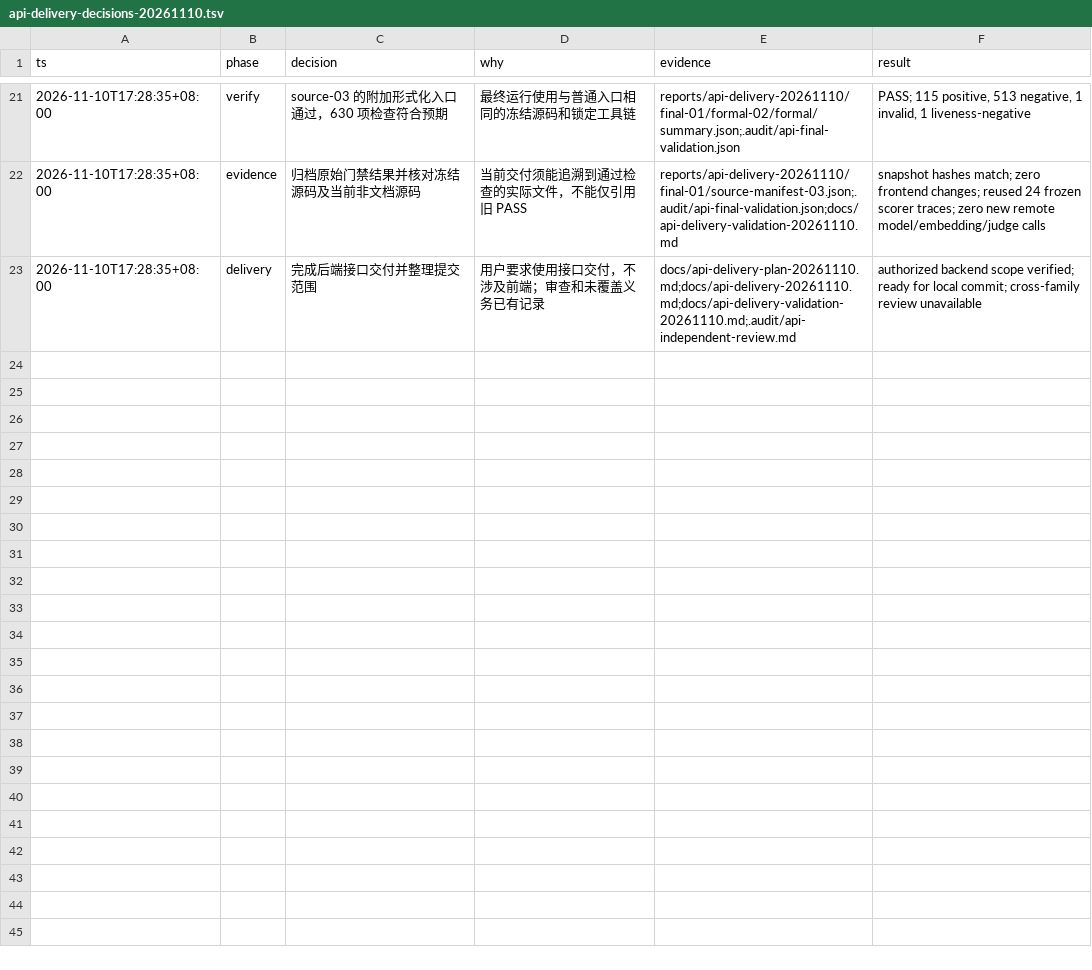
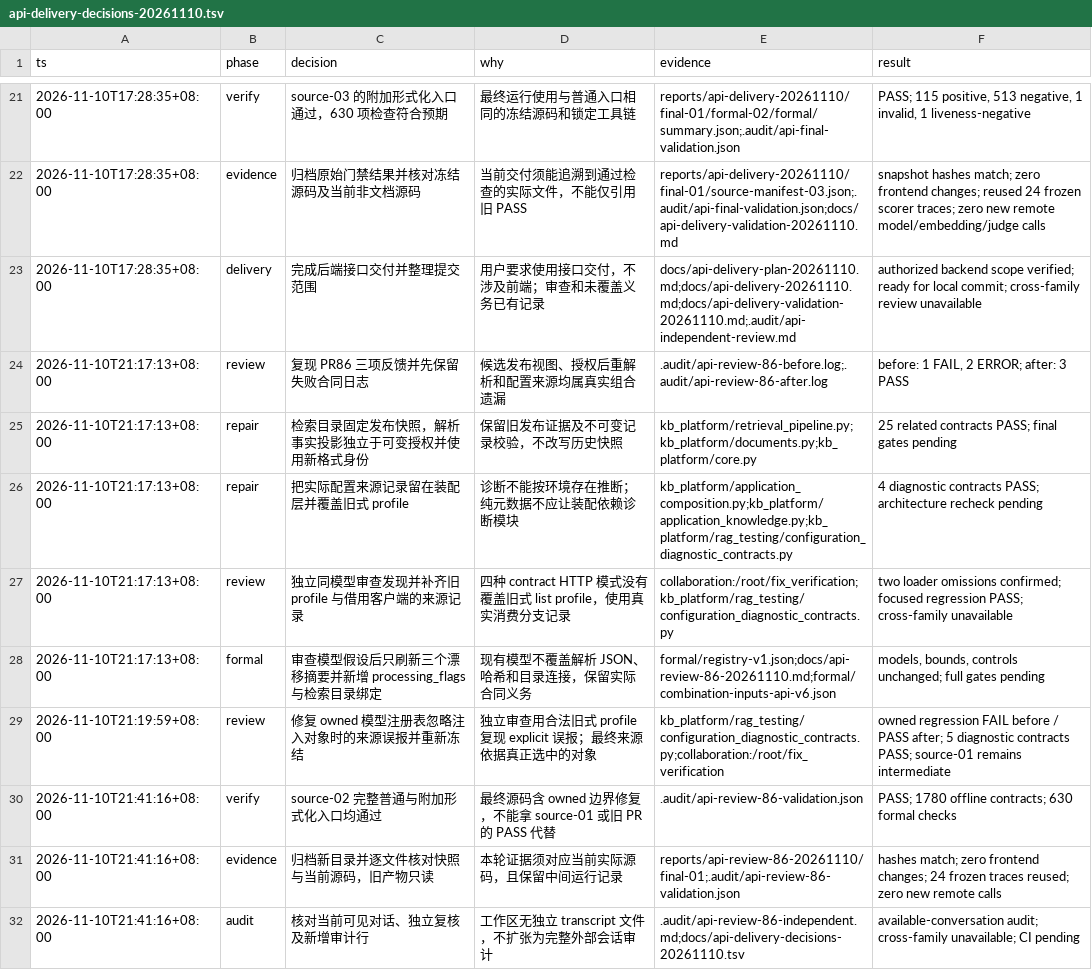
Before and after one commit to Hubujiu/evidence-kb, a TSV file: docs/api-delivery-decisions-20261110.tsv, drawn as a sheet; only a part is shown, gaps mark what is left out.

Commit message:
Fix published retrieval, reparse identity, and configuration provenance

```diff
--- a/docs/api-delivery-decisions-20261110.tsv
+++ b/docs/api-delivery-decisions-20261110.tsv
@@ -23 +23,10 @@ ts	phase	decision	why	evidence	result
 2026-11-10T17:28:35+08:00	delivery	完成后端接口交付并整理提交范围	用户要求使用接口交付，不涉及前端；审查和未覆盖义务已有记录	docs/api-delivery-plan-20261110.md;docs/api-delivery-20261110.md;docs/api-delivery-validation-20261110.md;.audit/api-independent-review.md	authorized backend scope verified; ready for local commit; cross-family review unavailable
+2026-11-10T21:17:13+08:00	review	复现 PR86 三项反馈并先保留失败合同日志	候选发布视图、授权后重解析和配置来源均属真实组合遗漏	.audit/api-review-86-before.log;.audit/api-review-86-after.log	before: 1 FAIL, 2 ERROR; after: 3 PASS
+2026-11-10T21:17:13+08:00	repair	检索目录固定发布快照，解析事实投影独立于可变授权并使用新格式身份	保留旧发布证据及不可变记录校验，不改写历史快照	kb_platform/retrieval_pipeline.py;kb_platform/documents.py;kb_platform/core.py	25 related contracts PASS; final gates pending
+2026-11-10T21:17:13+08:00	repair	把实际配置来源记录留在装配层并覆盖旧式 profile	诊断不能按环境存在推断；纯元数据不应让装配依赖诊断模块	kb_platform/application_composition.py;kb_platform/application_knowledge.py;kb_platform/rag_testing/configuration_diagnostic_contracts.py	4 diagnostic contracts PASS; architecture recheck pending
+2026-11-10T21:17:13+08:00	review	独立同模型审查发现并补齐旧 profile 与借用客户端的来源记录	四种 contract HTTP 模式没有覆盖旧式 list profile，使用真实消费分支记录	collaboration:/root/fix_verification;kb_platform/rag_testing/configuration_diagnostic_contracts.py	two loader omissions confirmed; focused regression PASS; cross-family unavailable
+2026-11-10T21:17:13+08:00	formal	审查模型假设后只刷新三个漂移摘要并新增 processing_flags 与检索目录绑定	现有模型不覆盖解析 JSON、哈希和目录连接，保留实际合同义务	formal/registry-v1.json;docs/api-review-86-20261110.md;formal/combination-inputs-api-v6.json	models, bounds, controls unchanged; full gates pending
+2026-11-10T21:19:59+08:00	review	修复 owned 模型注册表忽略注入对象时的来源误报并重新冻结	独立审查用合法旧式 profile 复现 explicit 误报；最终来源依据真正选中的对象	kb_platform/rag_testing/configuration_diagnostic_contracts.py;collaboration:/root/fix_verification	owned regression FAIL before / PASS after; 5 diagnostic contracts PASS; source-01 remains intermediate
+2026-11-10T21:41:16+08:00	verify	source-02 完整普通与附加形式化入口均通过	最终源码含 owned 边界修复，不能拿 source-01 或旧 PR 的 PASS 代替	.audit/api-review-86-validation.json	PASS; 1780 offline contracts; 630 formal checks
+2026-11-10T21:41:16+08:00	evidence	归档新目录并逐文件核对快照与当前源码，旧产物只读	本轮证据须对应当前实际源码，且保留中间运行记录	reports/api-review-86-20261110/final-01;.audit/api-review-86-validation.json	hashes match; zero frontend changes; 24 frozen traces reused; zero new remote calls
+2026-11-10T21:41:16+08:00	audit	核对当前可见对话、独立复核及新增审计行	工作区无独立 transcript 文件，不扩张为完整外部会话审计	.audit/api-review-86-independent.md;docs/api-delivery-decisions-20261110.tsv	available-conversation audit; cross-family unavailable; CI pending
```
Also changed, not shown: 19 other files.
